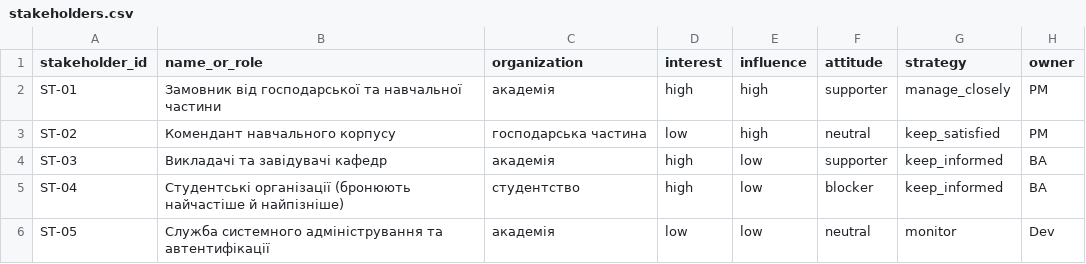
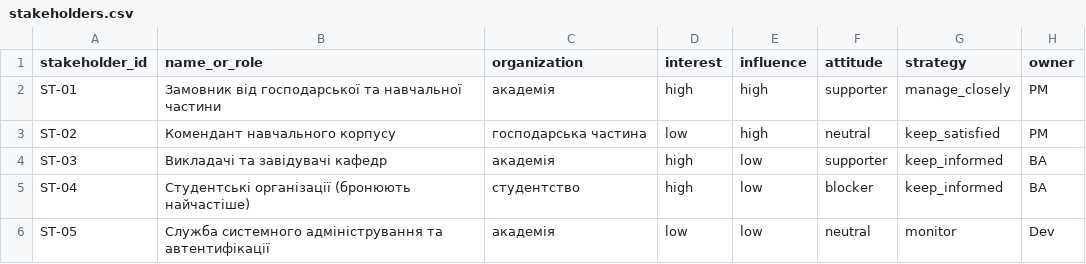
Before and after one commit to tylpanix/pm-2026-portfolio, a CSV file: lr05_charter/stakeholders.csv, drawn as a sheet.

```diff
--- a/lr05_charter/stakeholders.csv
+++ b/lr05_charter/stakeholders.csv
@@ -4,3 +4,3 @@ ST-02,Комендант навчального корпусу,господар
 ST-03,Викладачі та завідувачі кафедр,академія,high,low,supporter,keep_informed,BA
-ST-04,Студентські організації (бронюють найчастіше й найпізніше),студентство,high,low,blocker,keep_informed,BA
+ST-04,Студентські організації (бронюють найчастіше),студентство,high,low,blocker,keep_informed,BA
 ST-05,Служба системного адміністрування та автентифікації,академія,low,low,neutral,monitor,Dev
```
Also changed, not shown: lr05_charter/success_criteria.csv, 7 other files.
